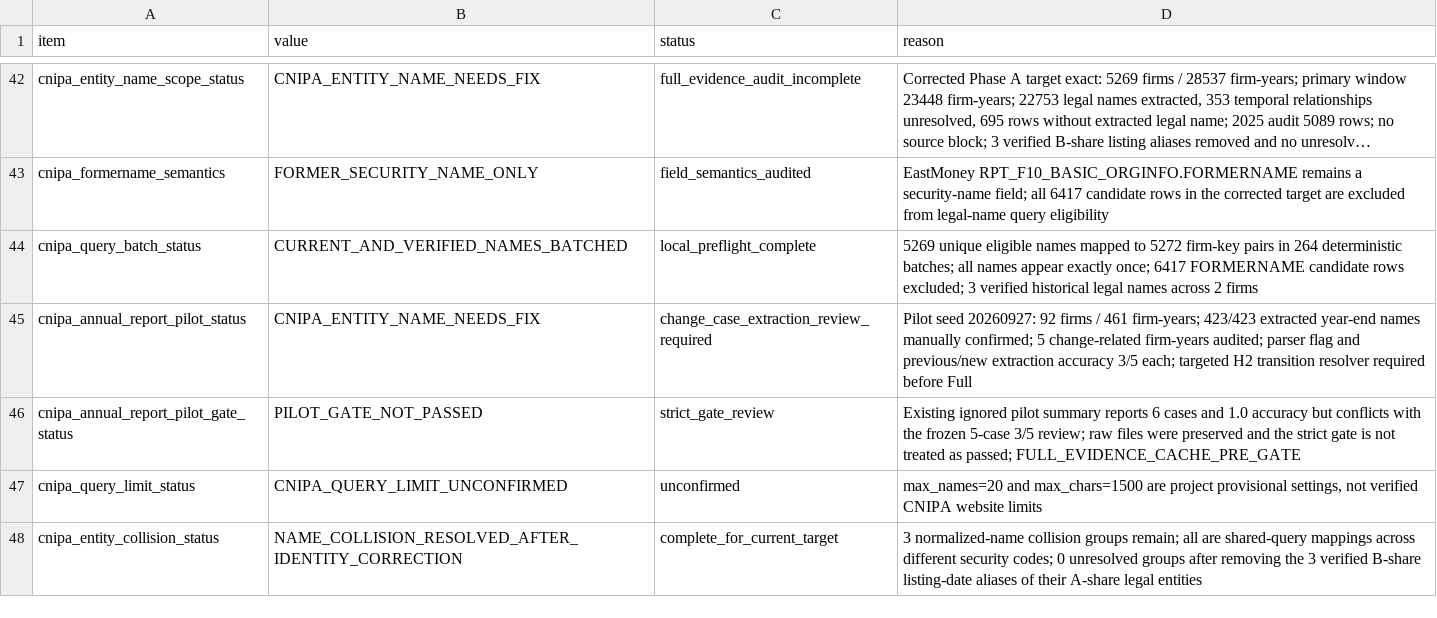
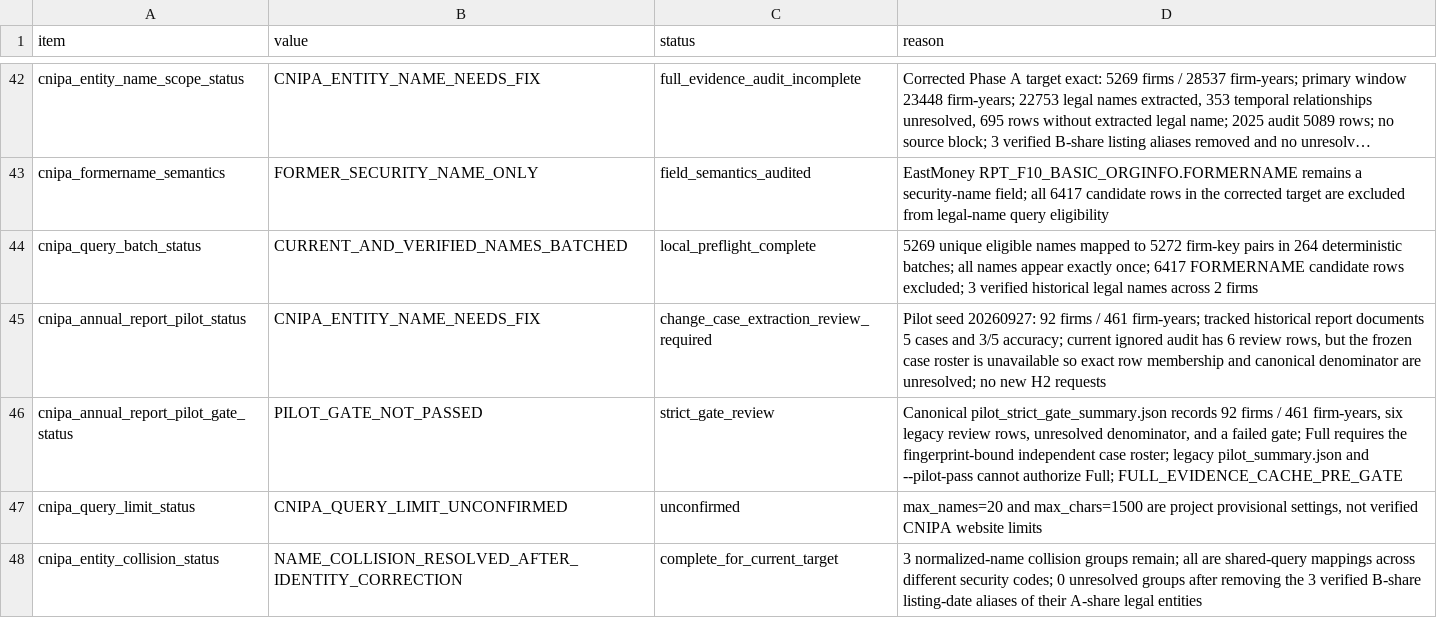
Before and after one commit to Kite-P/Research-Policy_Innovation_Demo, a CSV file: metadata/real_data_scope.csv, drawn as a sheet; only a part is shown, gaps mark what is left out; long unchanged cells end in ….

Commit message:
fix: enforce strict CNIPA pilot gate

```diff
--- a/metadata/real_data_scope.csv
+++ b/metadata/real_data_scope.csv
@@ -44,4 +44,4 @@ cnipa_formername_semantics,FORMER_SECURITY_NAME_ONLY,field_semantics_audited,"Ea
 cnipa_query_batch_status,CURRENT_AND_VERIFIED_NAMES_BATCHED,local_preflight_complete,"5269 unique eligible names mapped to 5272 firm-key pairs in 264 deterministic batches; all names appear exactly once; 6417 FORMERNAME candidate rows excluded; 3 verified historical legal names across 2 firms"
-cnipa_annual_report_pilot_status,CNIPA_ENTITY_NAME_NEEDS_FIX,change_case_extraction_review_required,"Pilot seed 20260927: 92 firms / 461 firm-years; 423/423 extracted year-end names manually confirmed; 5 change-related firm-years audited; parser flag and previous/new extraction accuracy 3/5 each; targeted H2 transition resolver required before Full"
-cnipa_annual_report_pilot_gate_status,PILOT_GATE_NOT_PASSED,strict_gate_review,"Existing ignored pilot summary reports 6 cases and 1.0 accuracy but conflicts with the frozen 5-case 3/5 review; raw files were preserved and the strict gate is not treated as passed; FULL_EVIDENCE_CACHE_PRE_GATE"
+cnipa_annual_report_pilot_status,CNIPA_ENTITY_NAME_NEEDS_FIX,change_case_extraction_review_required,"Pilot seed 20260927: 92 firms / 461 firm-years; tracked historical report documents 5 cases and 3/5 accuracy; current ignored audit has 6 review rows, but the frozen case roster is unavailable so exact row membership and canonical denominator are unresolved; no new H2 requests"
+cnipa_annual_report_pilot_gate_status,PILOT_GATE_NOT_PASSED,strict_gate_review,"Canonical pilot_strict_gate_summary.json records 92 firms / 461 firm-years, six legacy review rows, unresolved denominator, and a failed gate; Full requires the fingerprint-bound independent case roster; legacy pilot_summary.json and --pilot-pass cannot authorize Full; FULL_EVIDENCE_CACHE_PRE_GATE"
 cnipa_query_limit_status,CNIPA_QUERY_LIMIT_UNCONFIRMED,unconfirmed,"max_names=20 and max_chars=1500 are project provisional settings, not verified CNIPA website limits"
```
Also changed, not shown: 6 other files.
